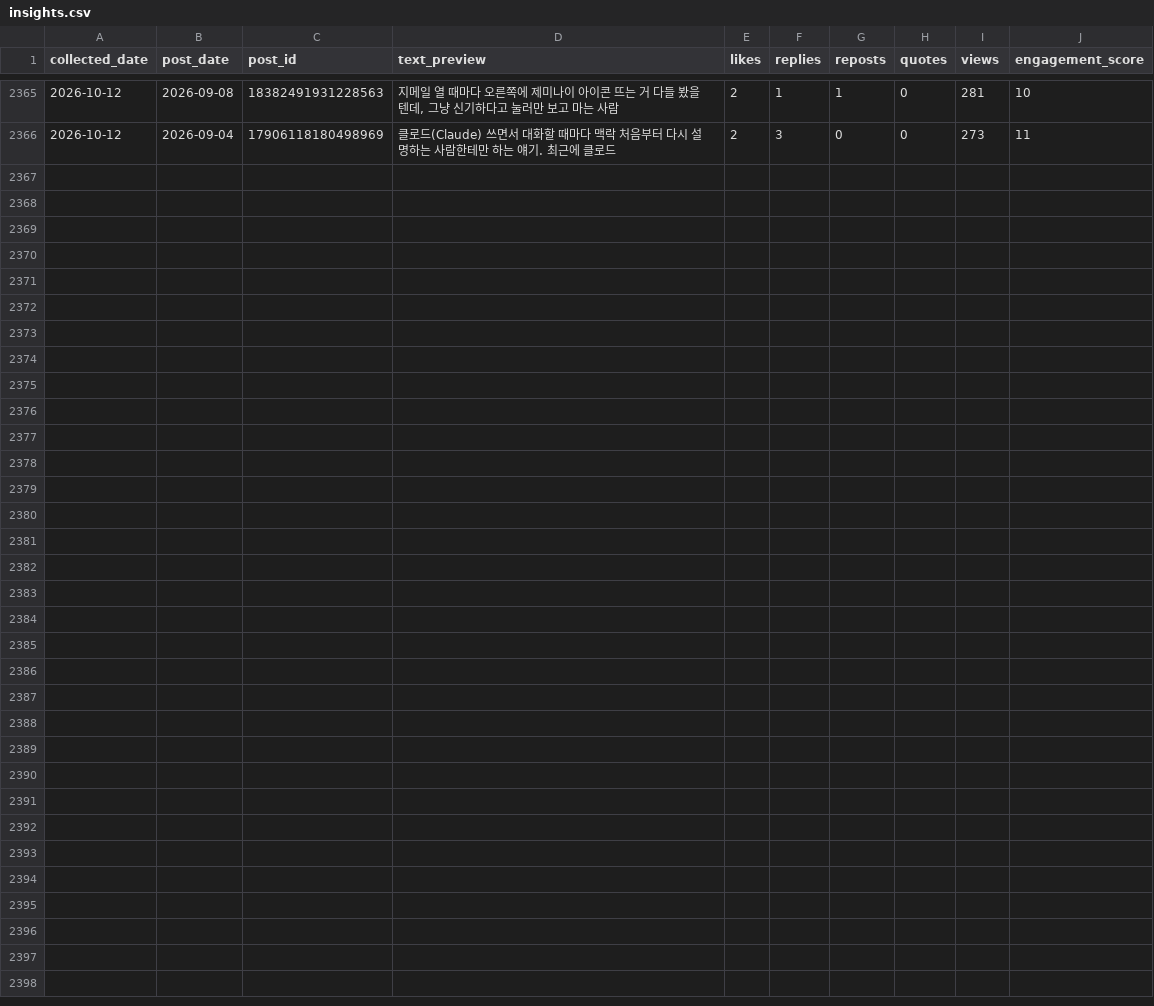
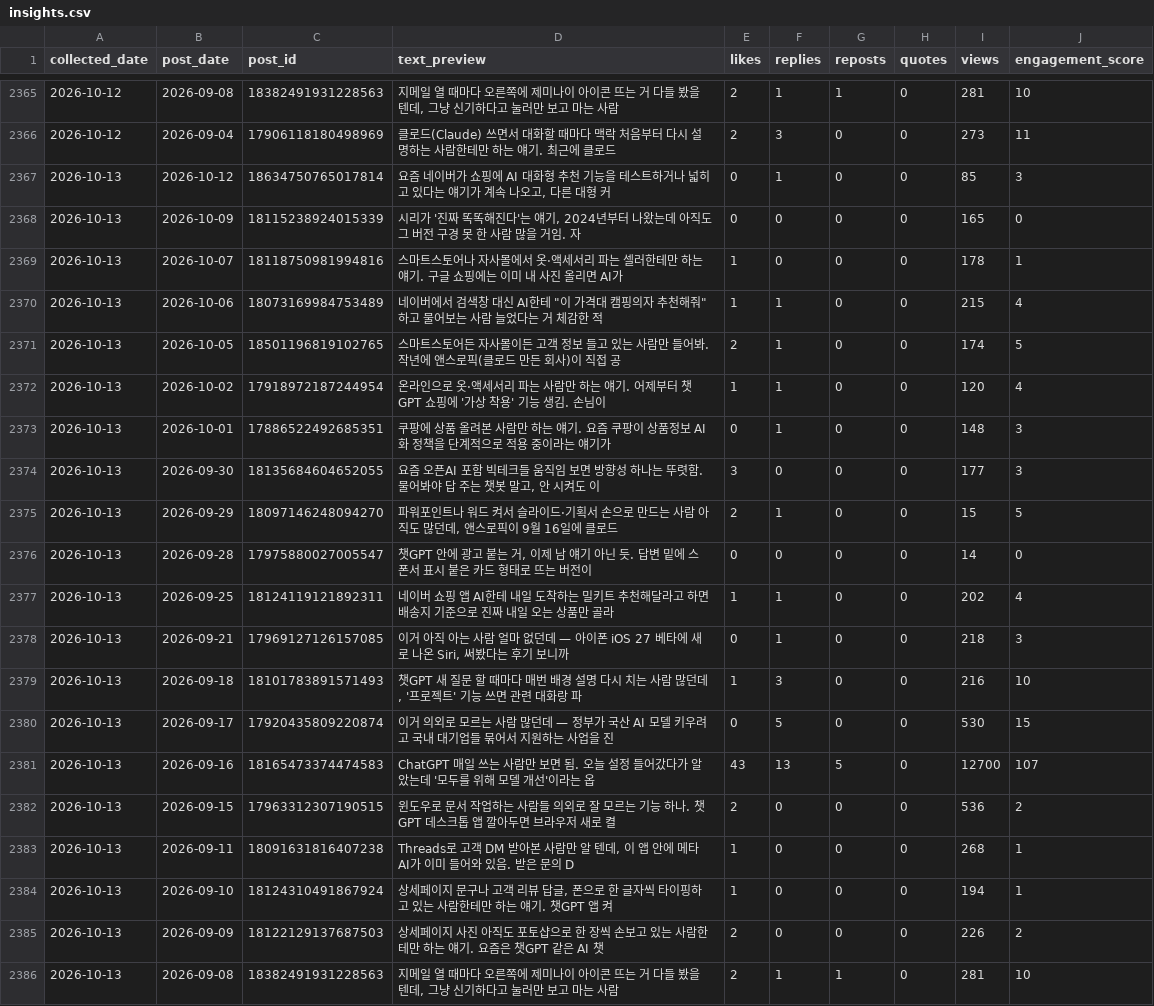
Before and after one commit to wjddytpq27/sebsonthebeach-threads, a CSV file: data/insights.csv, drawn as a sheet; only a part is shown, gaps mark what is left out; the diff names each change by its address in the sheet, - before the commit and + after, or states it on an @@ line.

Commit message:
data: track 2026-10-12

```diff
--- a/data/insights.csv
+++ b/data/insights.csv
+row 2367: 2026-10-13 | 2026-10-12 | 18634750765017814 | 요즘 네이버가 쇼핑에 AI 대화형 추천 기능을 테스트하거나 넓히고 있다는 얘기가 계속 나오고, 다른 대형 커 | 0 | 1 | 0 | 0 | 85 | 3
+row 2368: 2026-10-13 | 2026-10-09 | 18115238924015339 | 시리가 '진짜 똑똑해진다'는 얘기, 2024년부터 나왔는데 아직도 그 버전 구경 못 한 사람 많을 거임. 자 | 0 | 0 | 0 | 0 | 165 | 0
+row 2369: 2026-10-13 | 2026-10-07 | 18118750981994816 | 스마트스토어나 자사몰에서 옷·액세서리 파는 셀러한테만 하는 얘기. 구글 쇼핑에는 이미 내 사진 올리면 AI가 | 1 | 0 | 0 | 0 | 178 | 1
+row 2370: 2026-10-13 | 2026-10-06 | 18073169984753489 | 네이버에서 검색창 대신 AI한테 "이 가격대 캠핑의자 추천해줘" 하고 물어보는 사람 늘었다는 거 체감한 적 | 1 | 1 | 0 | 0 | 215 | 4
+row 2371: 2026-10-13 | 2026-10-05 | 18501196819102765 | 스마트스토어든 자사몰이든 고객 정보 들고 있는 사람만 들어봐. 작년에 앤스로픽(클로드 만든 회사)이 직접 공 | 2 | 1 | 0 | 0 | 174 | 5
+row 2372: 2026-10-13 | 2026-10-02 | 17918972187244954 | 온라인으로 옷·액세서리 파는 사람만 하는 얘기. 어제부터 챗GPT 쇼핑에 '가상 착용' 기능 생김. 손님이 | 1 | 1 | 0 | 0 | 120 | 4
+row 2373: 2026-10-13 | 2026-10-01 | 17886522492685351 | 쿠팡에 상품 올려본 사람만 하는 얘기. 요즘 쿠팡이 상품정보 AI화 정책을 단계적으로 적용 중이라는 얘기가 | 0 | 1 | 0 | 0 | 148 | 3
+row 2374: 2026-10-13 | 2026-09-30 | 18135684604652055 | 요즘 오픈AI 포함 빅테크들 움직임 보면 방향성 하나는 뚜렷함. 물어봐야 답 주는 챗봇 말고, 안 시켜도 이 | 3 | 0 | 0 | 0 | 177 | 3
+row 2375: 2026-10-13 | 2026-09-29 | 18097146248094270 | 파워포인트나 워드 켜서 슬라이드·기획서 손으로 만드는 사람 아직도 많던데, 앤스로픽이 9월 16일에 클로드 | 2 | 1 | 0 | 0 | 15 | 5
+row 2376: 2026-10-13 | 2026-09-28 | 17975880027005547 | 챗GPT 안에 광고 붙는 거, 이제 남 얘기 아닌 듯. 답변 밑에 스폰서 표시 붙은 카드 형태로 뜨는 버전이 | 0 | 0 | 0 | 0 | 14 | 0
+row 2377: 2026-10-13 | 2026-09-25 | 18124119121892311 | 네이버 쇼핑 앱 AI한테 내일 도착하는 밀키트 추천해달라고 하면 배송지 기준으로 진짜 내일 오는 상품만 골라 | 1 | 1 | 0 | 0 | 202 | 4
+row 2378: 2026-10-13 | 2026-09-21 | 17969127126157085 | 이거 아직 아는 사람 얼마 없던데 — 아이폰 iOS 27 베타에 새로 나온 Siri, 써봤다는 후기 보니까 | 0 | 1 | 0 | 0 | 218 | 3
+row 2379: 2026-10-13 | 2026-09-18 | 18101783891571493 | 챗GPT 새 질문 할 때마다 매번 배경 설명 다시 치는 사람 많던데, '프로젝트' 기능 쓰면 관련 대화랑 파 | 1 | 3 | 0 | 0 | 216 | 10
+row 2380: 2026-10-13 | 2026-09-17 | 17920435809220874 | 이거 의외로 모르는 사람 많던데 — 정부가 국산 AI 모델 키우려고 국내 대기업들 묶어서 지원하는 사업을 진 | 0 | 5 | 0 | 0 | 530 | 15
+row 2381: 2026-10-13 | 2026-09-16 | 18165473374474583 | ChatGPT 매일 쓰는 사람만 보면 됨. 오늘 설정 들어갔다가 알았는데 '모두를 위해 모델 개선'이라는 옵 | 43 | 13 | 5 | 0 | 12700 | 107
+row 2382: 2026-10-13 | 2026-09-15 | 17963312307190515 | 윈도우로 문서 작업하는 사람들 의외로 잘 모르는 기능 하나. 챗GPT 데스크톱 앱 깔아두면 브라우저 새로 켤 | 2 | 0 | 0 | 0 | 536 | 2
+row 2383: 2026-10-13 | 2026-09-11 | 18091631816407238 | Threads로 고객 DM 받아본 사람만 알 텐데, 이 앱 안에 메타AI가 이미 들어와 있음. 받은 문의 D | 1 | 0 | 0 | 0 | 268 | 1
+row 2384: 2026-10-13 | 2026-09-10 | 18124310491867924 | 상세페이지 문구나 고객 리뷰 답글, 폰으로 한 글자씩 타이핑하고 있는 사람한테만 하는 얘기. 챗GPT 앱 켜 | 1 | 0 | 0 | 0 | 194 | 1
+row 2385: 2026-10-13 | 2026-09-09 | 18122129137687503 | 상세페이지 사진 아직도 포토샵으로 한 장씩 손보고 있는 사람한테만 하는 얘기. 요즘은 챗GPT 같은 AI 챗 | 2 | 0 | 0 | 0 | 226 | 2
+row 2386: 2026-10-13 | 2026-09-08 | 18382491931228563 | 지메일 열 때마다 오른쪽에 제미나이 아이콘 뜨는 거 다들 봤을 텐데, 그냥 신기하다고 눌러만 보고 마는 사람 | 2 | 1 | 1 | 0 | 281 | 10
```
Also changed, not shown: data/follower_log.csv.
